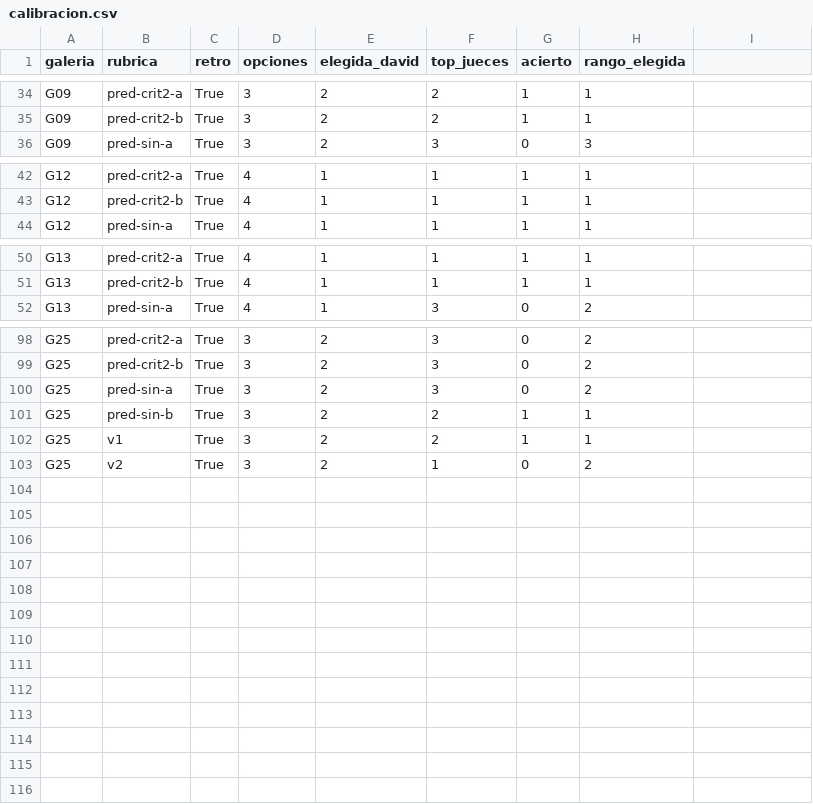
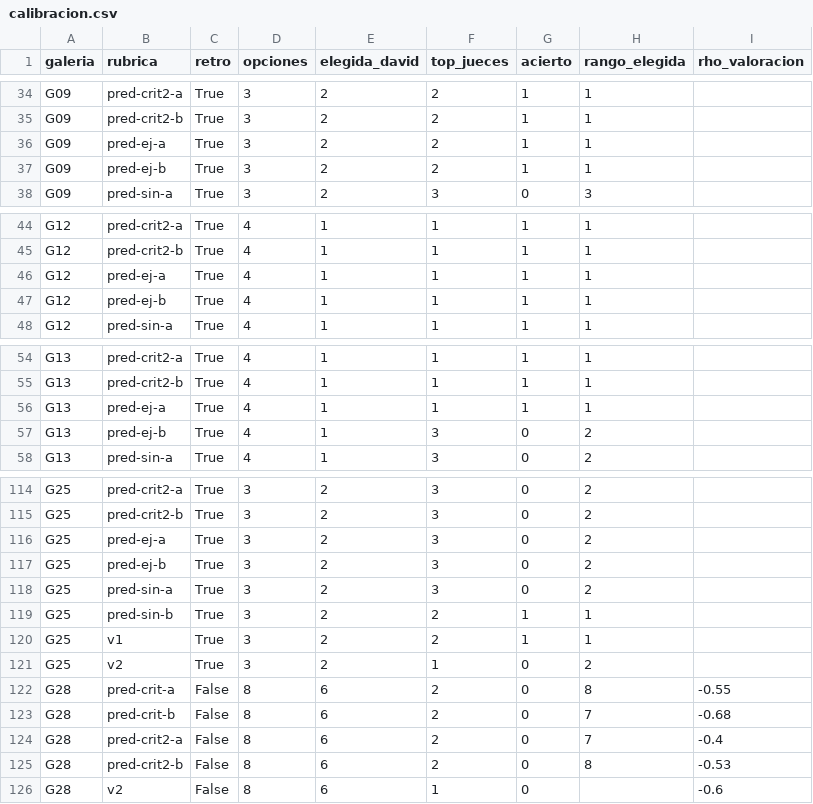
Before and after one commit to Umbral-Bot/umbral-agent-stack, a CSV file: labs/motor-piezas/jueces/calibracion.csv, drawn as a sheet; only a part is shown, gaps mark what is left out; the diff covers the shown part only.

```diff
--- a/labs/motor-piezas/jueces/calibracion.csv
+++ b/labs/motor-piezas/jueces/calibracion.csv
@@ -1 +1 @@
-galeria,rubrica,retro,opciones,elegida_david,top_jueces,acierto,rango_elegida
+galeria,rubrica,retro,opciones,elegida_david,top_jueces,acierto,rango_elegida,rho_valoracion
@@ -35,0 +36,2 @@ G09,pred-crit2-b,True,3,2,2,1,1
+G09,pred-ej-a,True,3,2,2,1,1,
+G09,pred-ej-b,True,3,2,2,1,1,
@@ -43,0 +46,2 @@ G12,pred-crit2-b,True,4,1,1,1,1
+G12,pred-ej-a,True,4,1,1,1,1,
+G12,pred-ej-b,True,4,1,1,1,1,
@@ -51,0 +56,2 @@ G13,pred-crit2-b,True,4,1,1,1,1
+G13,pred-ej-a,True,4,1,1,1,1,
+G13,pred-ej-b,True,4,1,3,0,2,
@@ -99,0 +116,2 @@ G25,pred-crit2-b,True,3,2,3,0,2
+G25,pred-ej-a,True,3,2,3,0,2,
+G25,pred-ej-b,True,3,2,3,0,2,
@@ -103,0 +122,5 @@ G25,v2,True,3,2,1,0,2
+G28,pred-crit-a,False,8,6,2,0,8,-0.55
+G28,pred-crit-b,False,8,6,2,0,7,-0.68
+G28,pred-crit2-a,False,8,6,2,0,7,-0.4
+G28,pred-crit2-b,False,8,6,2,0,8,-0.53
+G28,v2,False,8,6,1,0,,-0.6
```
Also changed, not shown: 10 added rows elsewhere in this file, labs/motor-piezas/decisiones.csv, 7 other files.
